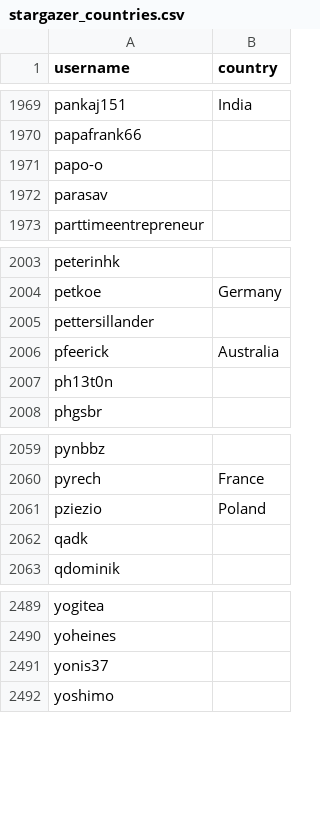
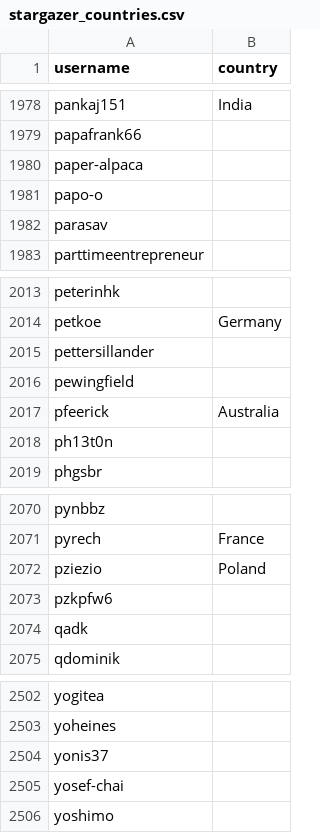
Before and after one commit to met67/alexbelgium-hassio-addons, a CSV file: .github/stargazer_countries.csv, drawn as a sheet; only a part is shown, gaps mark what is left out; the diff covers the shown part only; the diff names each change by its address in the sheet, - before the commit and + after, or states it on an @@ line.

```diff
--- a/.github/stargazer_countries.csv
+++ b/.github/stargazer_countries.csv
+row 1980: paper-alpaca
+row 2016: pewingfield
+row 2073: pzkpfw6
+row 2505: yosef-chai
```
Also changed, not shown: 10 added rows elsewhere in this file, 1 other file.
